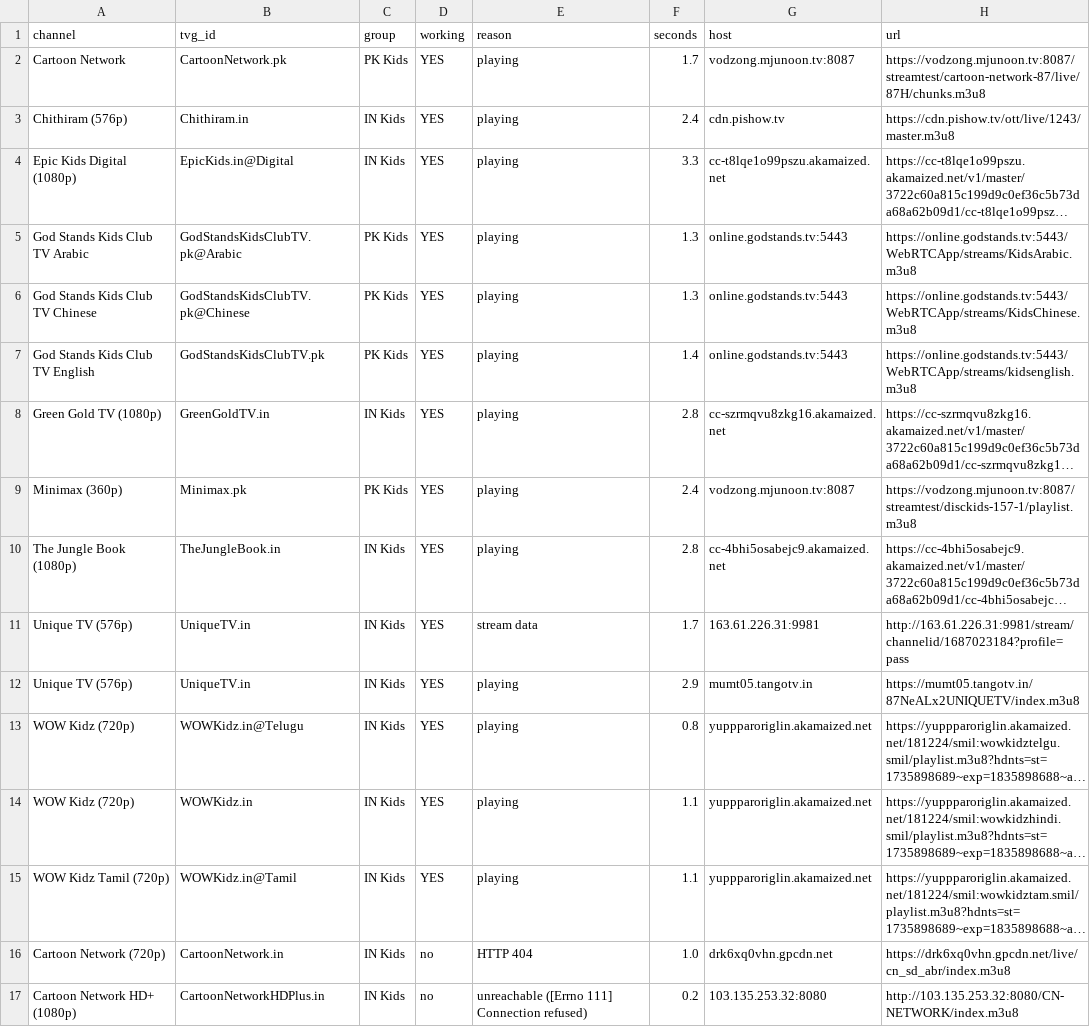
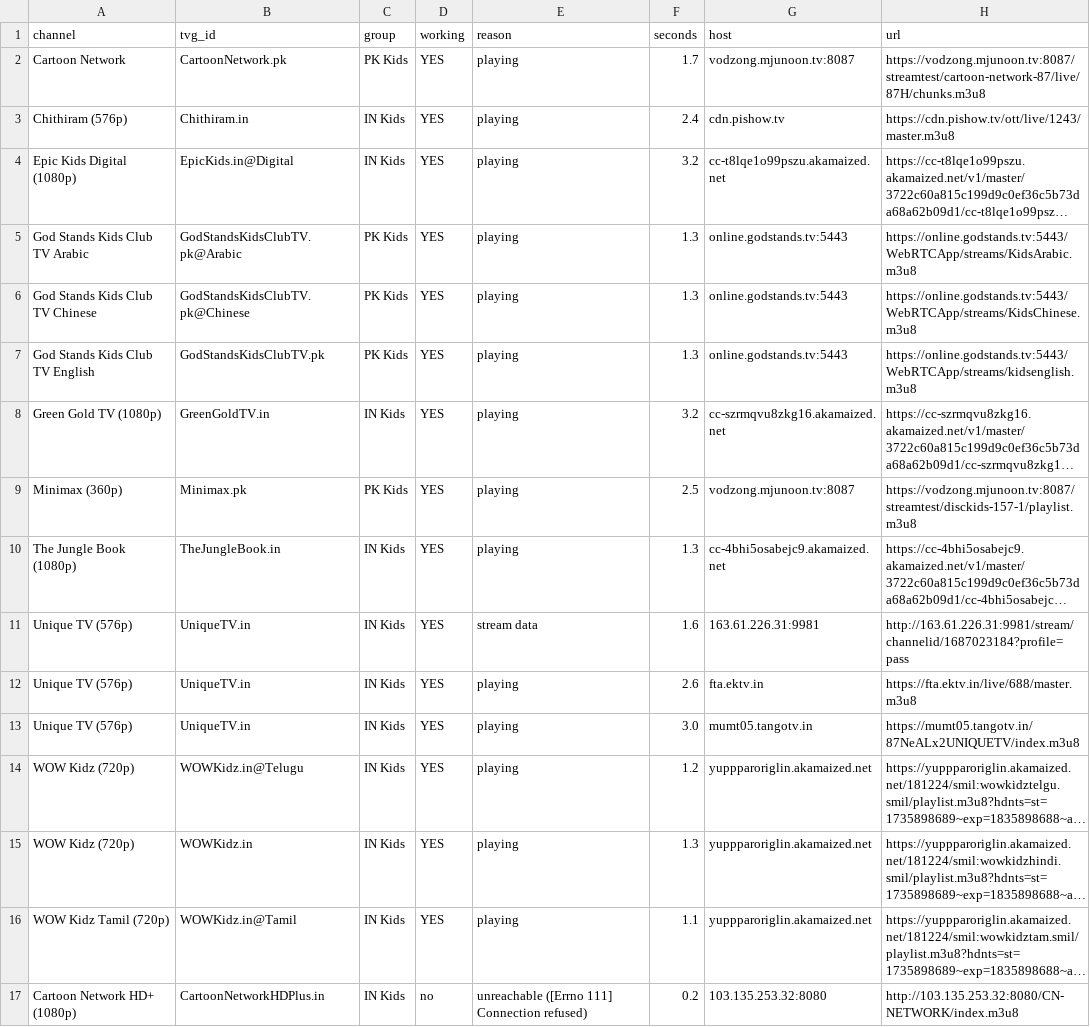
Before and after one commit to Inam321/iptv, a CSV file: reports/kids-report.csv, drawn as a sheet; only a part is shown; long unchanged cells end in …; removed rows and columns are numbered as before the commit, all else as after; the diff covers the shown part only; the diff names each change by its address in the sheet, - before the commit and + after, or states it on an @@ line.

```diff
--- a/reports/kids-report.csv
+++ b/reports/kids-report.csv
-F4 (seconds): 3.3
+F4 (seconds): 3.2
-F7 (seconds): 1.4
+F7 (seconds): 1.3
-F8 (seconds): 2.8
+F8 (seconds): 3.2
-F9 (seconds): 2.4
+F9 (seconds): 2.5
-F10 (seconds): 2.8
+F10 (seconds): 1.3
-F11 (seconds): 1.7
+F11 (seconds): 1.6
+row 12: Unique TV (576p) | UniqueTV.in | IN Kids | YES | playing | 2.6 | fta.ektv.in | https://fta.ektv.in/live/688/master.m3u8
-F13 (seconds): 2.9
+F13 (seconds): 3.0
-F14 (seconds): 0.8
+F14 (seconds): 1.2
-F15 (seconds): 1.1
+F15 (seconds): 1.3
-row 16: Cartoon Network (720p) | CartoonNetwork.in | IN Kids | no | HTTP 404 | 1.0 | drk6xq0vhn.gpcdn.net | https://drk6xq0vhn.gpcdn.net/live/cn_sd_abr/index.m3u8
```
Also changed, not shown: 4 removed rows and 4 edited cells elsewhere in this file, reports/entertainment-report.csv, reports/movies-report.csv, 14 other files.
